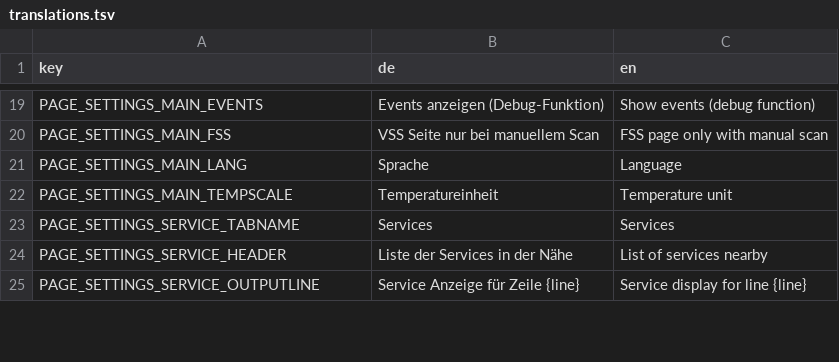
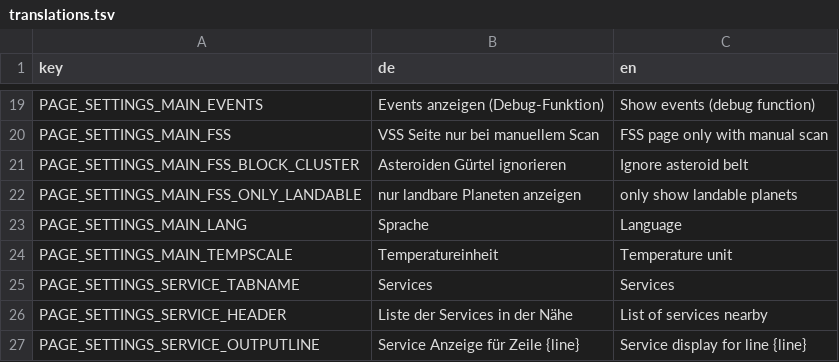
Before and after one commit to mogel77/esa.os, a TSV file: resources/translations.tsv, drawn as a sheet; only a part is shown, gaps mark what is left out.

Commit message:
ADD: Asteroidengürtel und nicht landbare Planeten lassen sich im VSS ausblenden

```diff
--- a/resources/translations.tsv
+++ b/resources/translations.tsv
@@ -20,2 +20,4 @@ PAGE_SETTINGS_MAIN_EVENTS	Events anzeigen (Debug-Funktion)	Show events (debug fu
 PAGE_SETTINGS_MAIN_FSS	VSS Seite nur bei manuellem Scan	FSS page only with manual scan
+PAGE_SETTINGS_MAIN_FSS_BLOCK_CLUSTER	Asteroiden Gürtel ignorieren	Ignore asteroid belt
+PAGE_SETTINGS_MAIN_FSS_ONLY_LANDABLE	nur landbare Planeten anzeigen	only show landable planets
 PAGE_SETTINGS_MAIN_LANG	Sprache	Language
```
Also changed, not shown: 4 other files.
